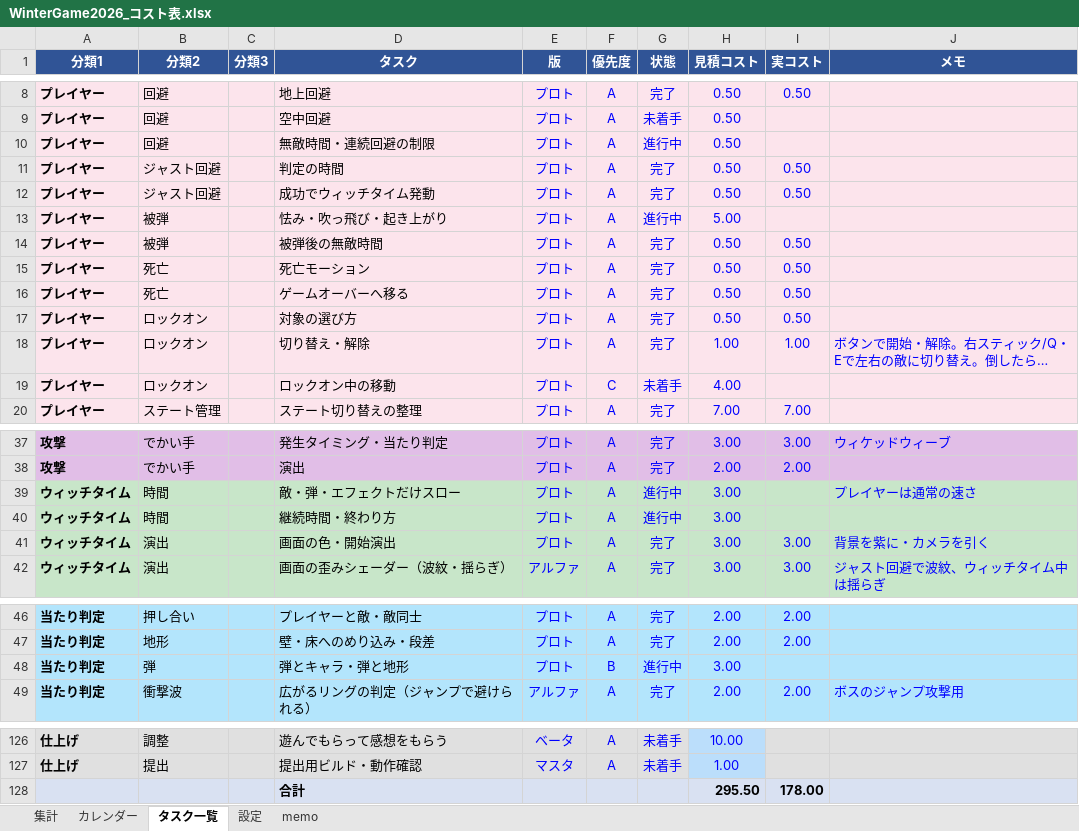
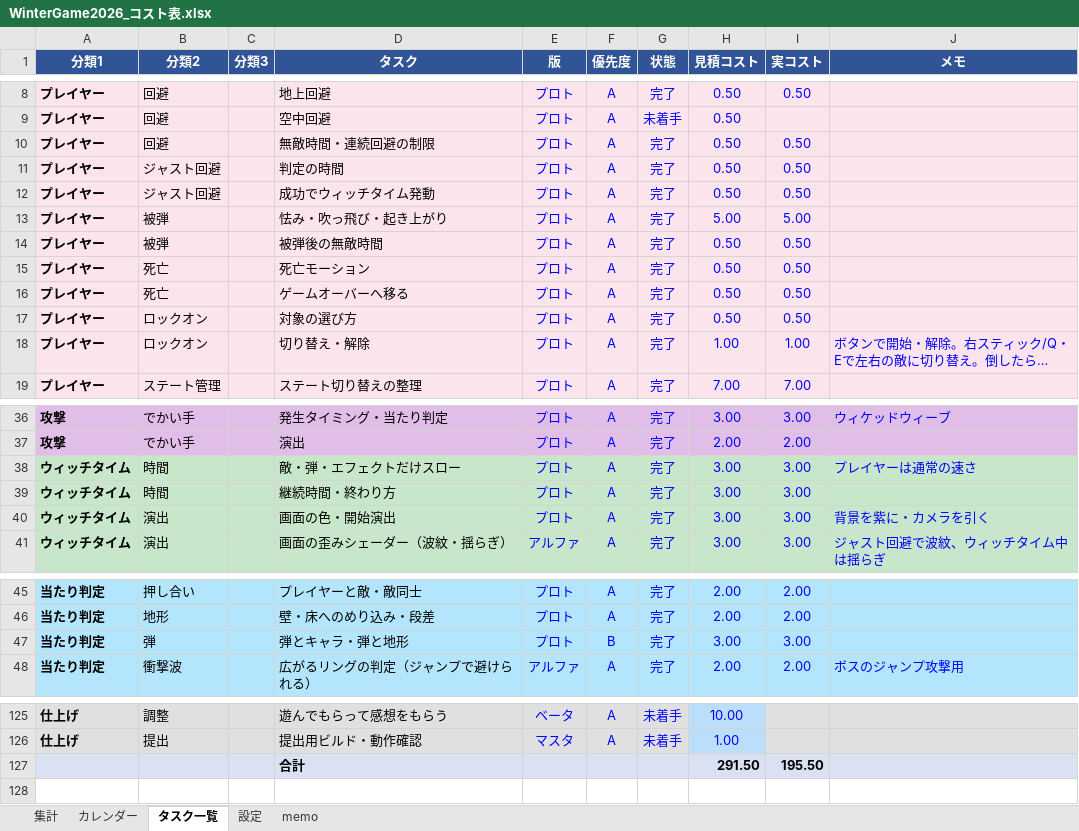
Before and after one commit to kudousyota/WinterGame2026, an Excel workbook: WinterGame2026_コスト表.xlsx, sheet タスク一覧, drawn as a sheet; only a part is shown, gaps mark what is left out; long unchanged cells end in …; values as stored, in another font and other column widths than the file's, no borders; conditional formats not drawn; removed rows and columns are numbered as before the commit, all else as after; the diff covers the shown part only; the diff names each change by its address in the sheet, - before the commit and + after, or states it on an @@ line.

```diff
--- a/WinterGame2026_コスト表.xlsx (sheet タスク一覧)
+++ b/WinterGame2026_コスト表.xlsx (sheet タスク一覧)
-G10 (状態): 進行中
+G10 (状態): 完了
-I10 (実コスト): (empty)
+I10 (実コスト): 0.50
-G13 (状態): 進行中
+G13 (状態): 完了
-I13 (実コスト): (empty)
+I13 (実コスト): 5.00
-row 19: プレイヤー | ロックオン |  | ロックオン中の移動 | プロト | C | 未着手 | 4.00
-G38:G39 (状態): 進行中
+G38:G39 (状態): 完了
-I38:I39 (実コスト): (empty)
+I38:I39 (実コスト): 3.00
-G47 (状態): 進行中
+G47 (状態): 完了
-I47 (実コスト): (empty)
+I47 (実コスト): 3.00
-row 128:  |  |  | 合計 |  |  |  | 295.50 | 178.00
+row 127:  |  |  | 合計 |  |  |  | 291.50 | 195.50
```
Also changed, not shown: 2 edited cells elsewhere in this sheet, sheet 集計, sheet memo, sheet カレンダー, formulas that keep their value, 3 other files.
